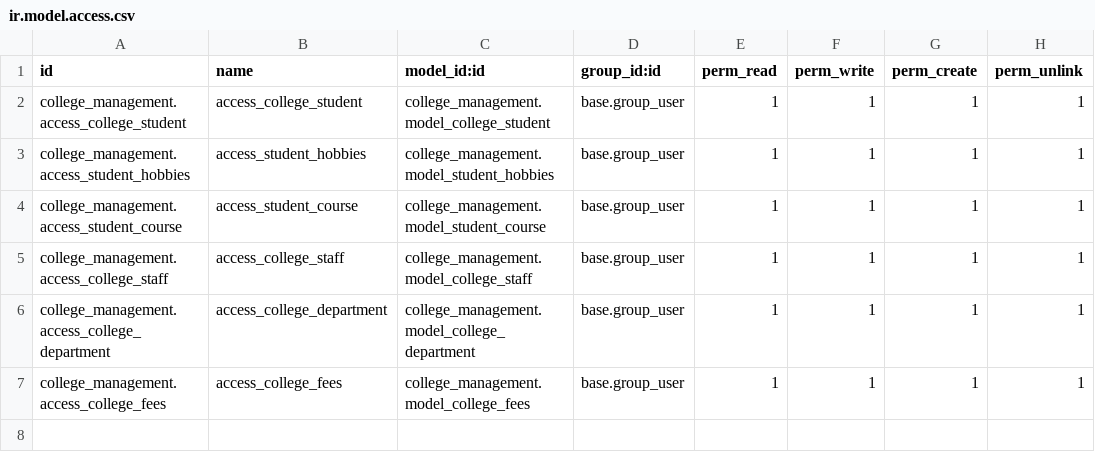
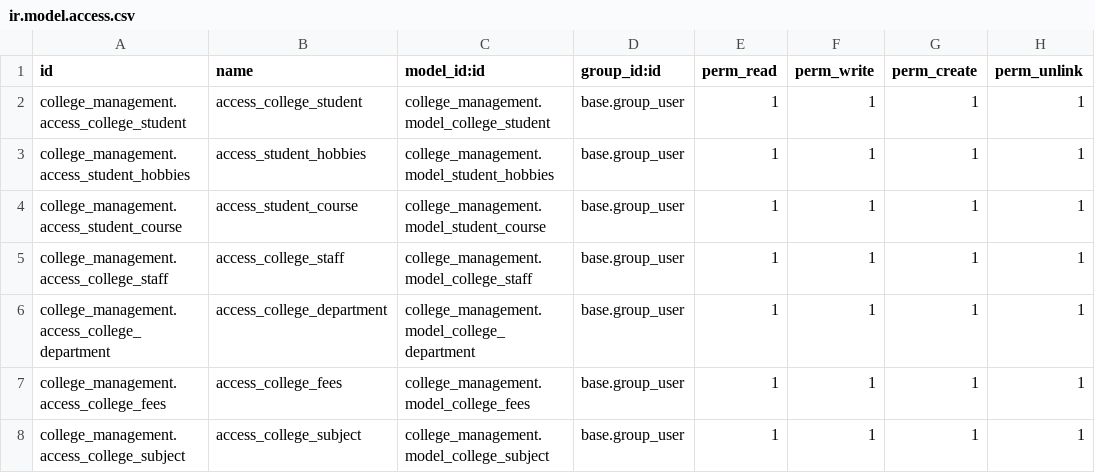
Before and after one commit to SRJCODE07/Projects, a CSV file: security/ir.model.access.csv, drawn as a sheet.

```diff
--- a/security/ir.model.access.csv
+++ b/security/ir.model.access.csv
@@ -7 +7,2 @@ college_management.access_college_department,access_college_department,college_m
 college_management.access_college_fees,access_college_fees,college_management.model_college_fees,base.group_user,1,1,1,1
+college_management.access_college_subject,access_college_subject,college_management.model_college_subject,base.group_user,1,1,1,1
```
Also changed, not shown: 6 other files.
